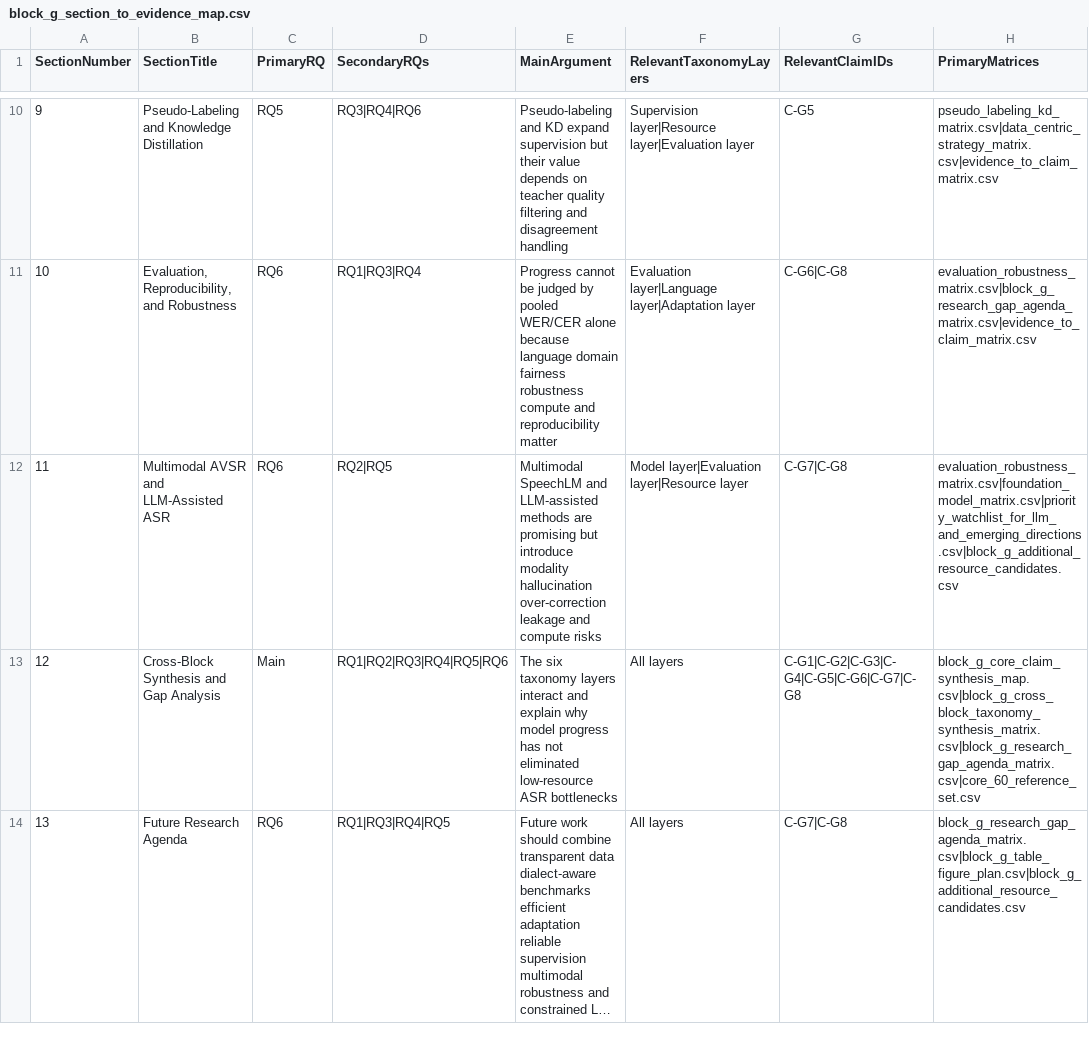
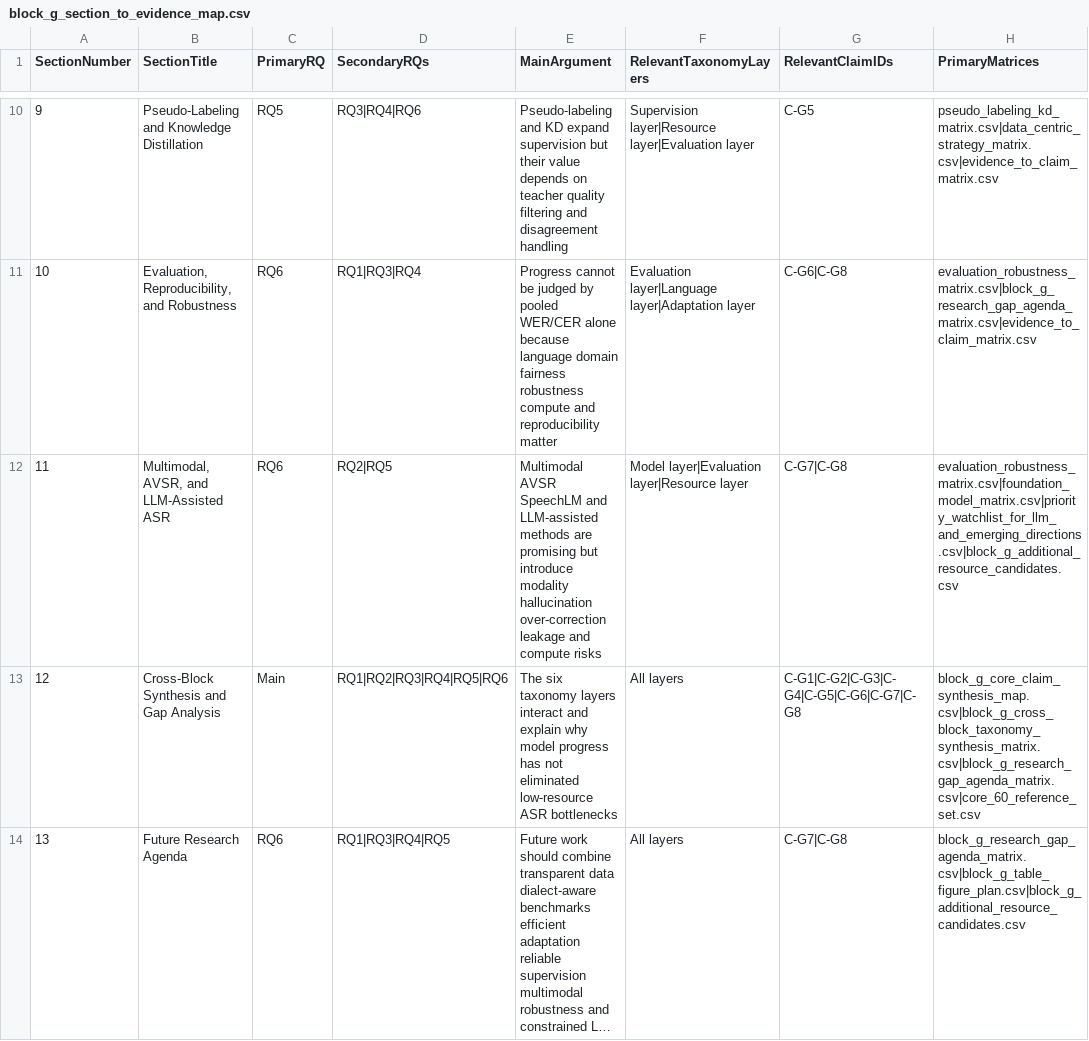
Before and after one commit to asmatkhan925/AIR_review, a CSV file: 05_synthesis_matrices/block_g_section_to_evidence_map.csv, drawn as a sheet; only a part is shown, gaps mark what is left out; long unchanged cells end in …; the diff names each change by its address in the sheet, - before the commit and + after, or states it on an @@ line.

Commit message:
Draft Section 11 multimodal and LLM-assisted ASR

```diff
--- a/05_synthesis_matrices/block_g_section_to_evidence_map.csv
+++ b/05_synthesis_matrices/block_g_section_to_evidence_map.csv
-B12 (SectionTitle): Multimodal AVSR and LLM-Assisted ASR
+B12 (SectionTitle): Multimodal, AVSR, and LLM-Assisted ASR
-E12 (MainArgument): Multimodal SpeechLM and…
+E12 (MainArgument): Multimodal AVSR SpeechLM and…
```
Also changed, not shown: 6 other files.
